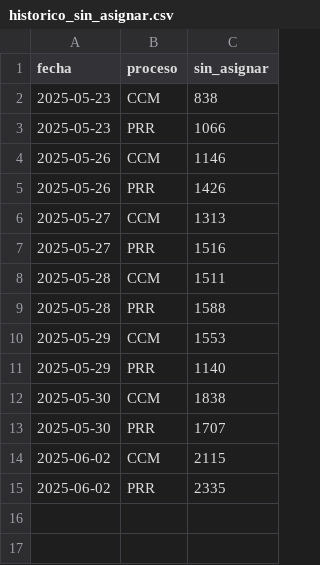
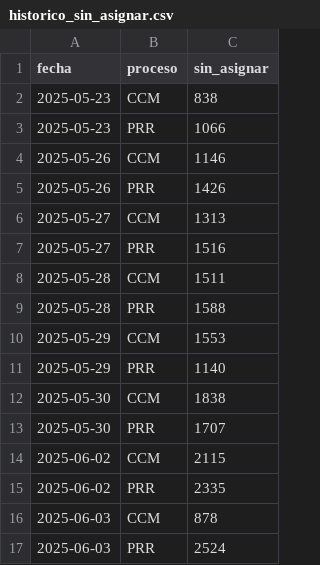
Before and after one commit to adraguidev/dashboard_usm, a CSV file: ARCHIVOS/historico_sin_asignar.csv, drawn as a sheet; the diff names each change by its address in the sheet, - before the commit and + after, or states it on an @@ line.

Commit message:
Actualización de archivos binarios y CSV: se modificaron 'consolidado_final_CCM_personal.pkl.gz' y 'consolidado_final_PRR_personal.pkl.gz' con nuevos datos. Se añadieron registros al archivo 'historico_pendientes_operador.csv' y 'historico_sin_asignar.csv' para reflejar el estado actualizado de los pendientes y sin asignar.

```diff
--- a/ARCHIVOS/historico_sin_asignar.csv
+++ b/ARCHIVOS/historico_sin_asignar.csv
+row 16: 2025-06-03 | CCM | 878
+row 17: 2025-06-03 | PRR | 2524
```
Also changed, not shown: 3 other files.
